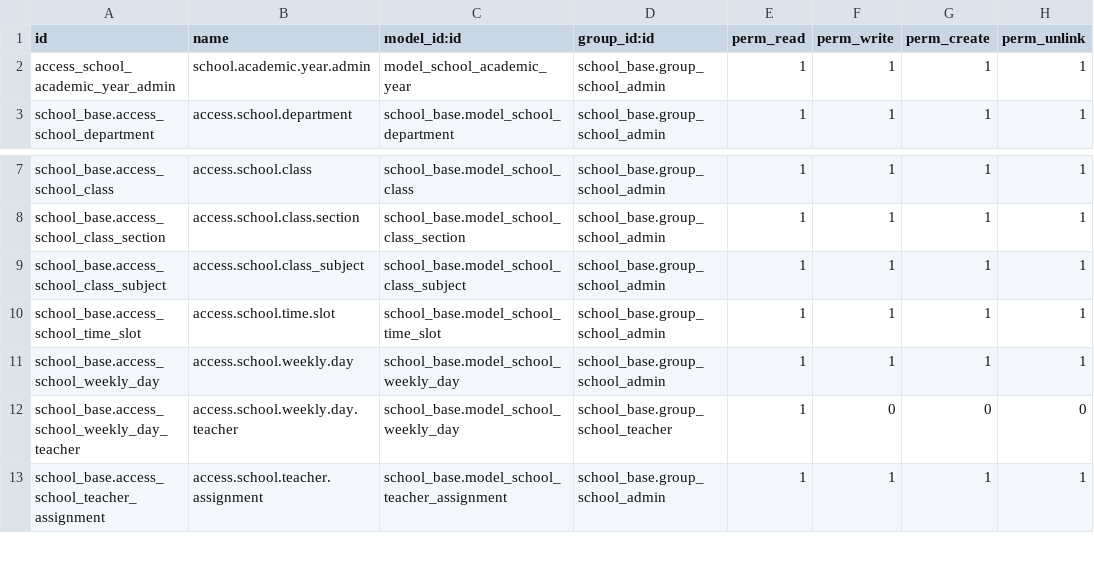
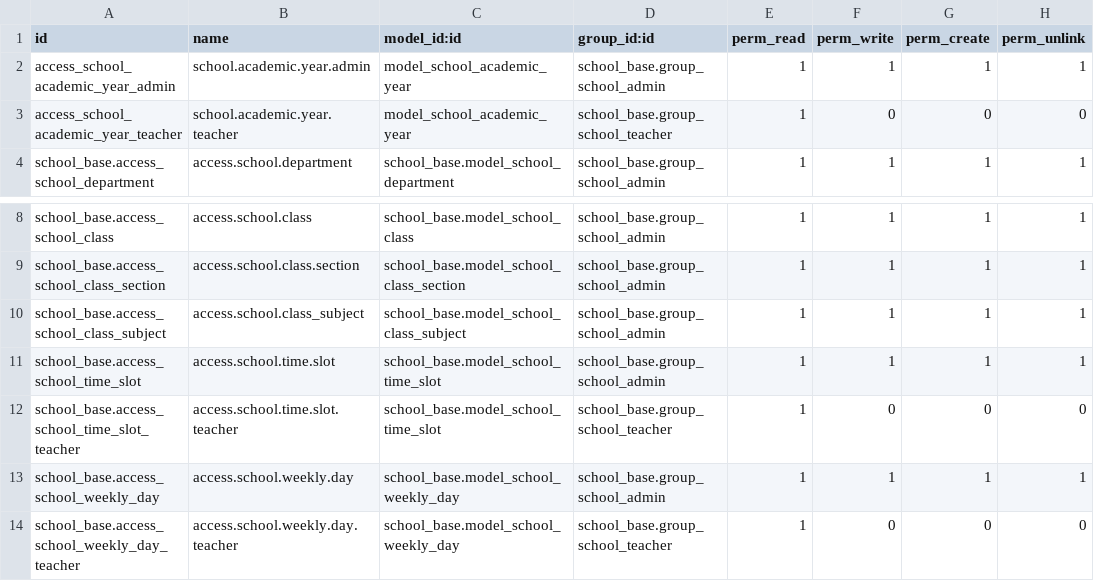
Before and after one commit to sohan964/school_base, a CSV file: security/ir.model.access.csv, drawn as a sheet; only a part is shown, gaps mark what is left out; the shorter side is filled out with more unchanged rows; the diff names each change by its address in the sheet, - before the commit and + after, or states it on an @@ line.

Commit message:
security access added for teacher

```diff
--- a/security/ir.model.access.csv
+++ b/security/ir.model.access.csv
+row 3: access_school_academic_year_teacher | school.academic.year.teacher | model_school_academic_year | school_base.group_school_teacher | 1 | 0 | 0 | 0
+row 12: school_base.access_school_time_slot_teacher | access.school.time.slot.teacher | school_base.model_school_time_slot | school_base.group_school_teacher | 1 | 0 | 0 | 0
```
